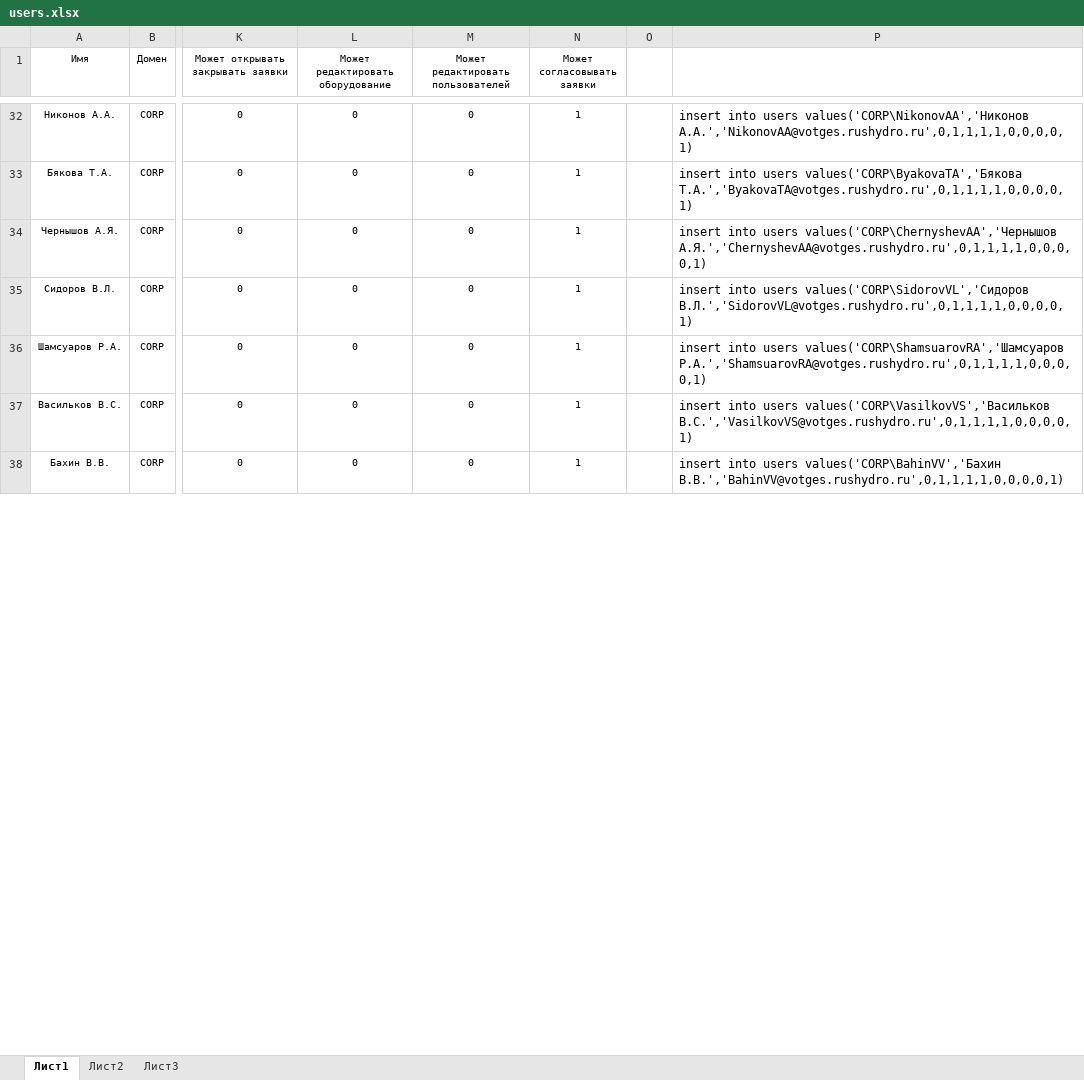
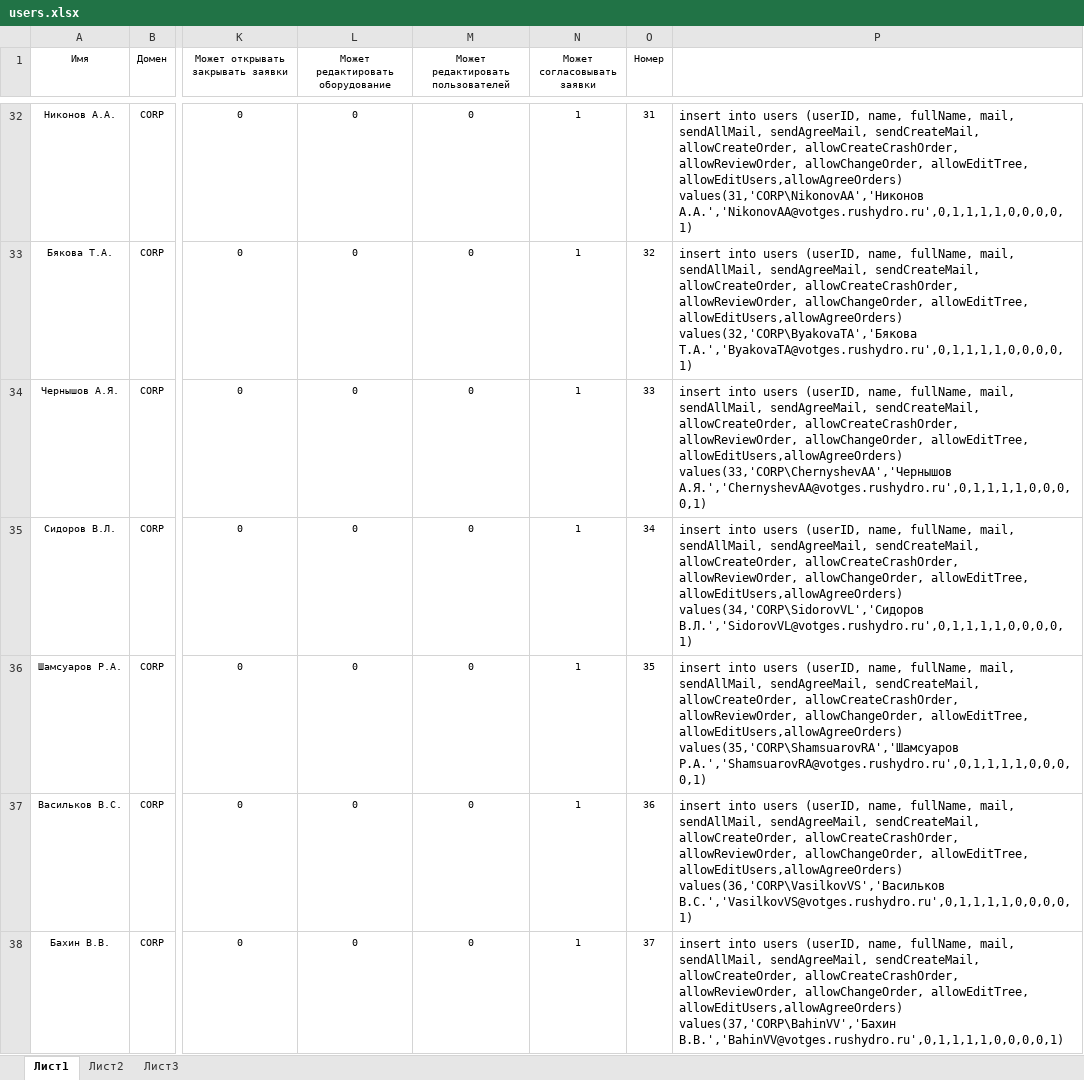
Before and after one commit to rj128x/VotGESOrders, an Excel workbook: docs/users.xlsx, sheet Лист1, drawn as a sheet; only a part is shown, gaps mark what is left out; values as stored, in another font and other column widths than the file's, no borders; table styles not drawn; the diff covers the shown part only; the diff names each change by its address in the sheet, - before the commit and + after, or states it on an @@ line.

```diff
--- a/docs/users.xlsx (sheet Лист1)
+++ b/docs/users.xlsx (sheet Лист1)
-O1: (empty)
+O1: Номер
-O32 (Номер): (empty)
+O32 (Номер): 31
-P32: …into users values('CORP\NikonovAA','Никонов А.А.','NikonovAA@votges.rushydro.ru',0,1,1,1,1,0,0,0,0,1)
+P32: …into users (userID, name, fullName, mail, sendAllMail, sendAgreeMail, sendCreateMail, allowCreateOrder, allowCreateCrashOrder, allowReviewOrder, allowChangeOrder, allowEditTree, allowEditUsers,allowAgreeOrders) values(31,'CORP\NikonovAA','Никонов А.А.','NikonovAA@votges.rushydro.ru',0,1,1,1,1,0,0,0,0,1)
-O33 (Номер): (empty)
+O33 (Номер): 32
-P33: …into users values('CORP\ByakovaTA','Бякова Т.А.','ByakovaTA@votges.rushydro.ru',0,1,1,1,1,0,0,0,0,1)
+P33: …into users (userID, name, fullName, mail, sendAllMail, sendAgreeMail, sendCreateMail, allowCreateOrder, allowCreateCrashOrder, allowReviewOrder, allowChangeOrder, allowEditTree, allowEditUsers,allowAgreeOrders) values(32,'CORP\ByakovaTA','Бякова Т.А.','ByakovaTA@votges.rushydro.ru',0,1,1,1,1,0,0,0,0,1)
-O34 (Номер): (empty)
+O34 (Номер): 33
-P34: …into users values('CORP\ChernyshevAA','Чернышов А.Я.','ChernyshevAA@votges.rushydro.ru',0,1,1,1,1,0,0,0,0,1)
+P34: …into users (userID, name, fullName, mail, sendAllMail, sendAgreeMail, sendCreateMail, allowCreateOrder, allowCreateCrashOrder, allowReviewOrder, allowChangeOrder, allowEditTree, allowEditUsers,allowAgreeOrders) values(33,'CORP\ChernyshevAA','Чернышов А.Я.','ChernyshevAA@votges.rushydro.ru',0,1,1,1,1,0,0,0,0,1)
-O35 (Номер): (empty)
+O35 (Номер): 34
-P35: …into users values('CORP\SidorovVL','Сидоров В.Л.','SidorovVL@votges.rushydro.ru',0,1,1,1,1,0,0,0,0,1)
+P35: …into users (userID, name, fullName, mail, sendAllMail, sendAgreeMail, sendCreateMail, allowCreateOrder, allowCreateCrashOrder, allowReviewOrder, allowChangeOrder, allowEditTree, allowEditUsers,allowAgreeOrders) values(34,'CORP\SidorovVL','Сидоров В.Л.','SidorovVL@votges.rushydro.ru',0,1,1,1,1,0,0,0,0,1)
-O36 (Номер): (empty)
+O36 (Номер): 35
-P36: …into users values('CORP\ShamsuarovRA','Шамсуаров Р.А.','ShamsuarovRA@votges.rushydro.ru',0,1,1,1,1,0,0,0,0,1)
+P36: …into users (userID, name, fullName, mail, sendAllMail, sendAgreeMail, sendCreateMail, allowCreateOrder, allowCreateCrashOrder, allowReviewOrder, allowChangeOrder, allowEditTree, allowEditUsers,allowAgreeOrders) values(35,'CORP\ShamsuarovRA','Шамсуаров Р.А.','ShamsuarovRA@votges.rushydro.ru',0,1,1,1,1,0,0,0,0,1)
-O37 (Номер): (empty)
+O37 (Номер): 36
-P37: …into users values('CORP\VasilkovVS','Васильков В.С.','VasilkovVS@votges.rushydro.ru',0,1,1,1,1,0,0,0,0,1)
+P37: …into users (userID, name, fullName, mail, sendAllMail, sendAgreeMail, sendCreateMail, allowCreateOrder, allowCreateCrashOrder, allowReviewOrder, allowChangeOrder, allowEditTree, allowEditUsers,allowAgreeOrders) values(36,'CORP\VasilkovVS','Васильков В.С.','VasilkovVS@votges.rushydro.ru',0,1,1,1,1,0,0,0,0,1)
-O38 (Номер): (empty)
+O38 (Номер): 37
-P38: …into users values('CORP\BahinVV','Бахин В.В.','BahinVV@votges.rushydro.ru',0,1,1,1,1,0,0,0,0,1)
+P38: …into users (userID, name, fullName, mail, sendAllMail, sendAgreeMail, sendCreateMail, allowCreateOrder, allowCreateCrashOrder, allowReviewOrder, allowChangeOrder, allowEditTree, allowEditUsers,allowAgreeOrders) values(37,'CORP\BahinVV','Бахин В.В.','BahinVV@votges.rushydro.ru',0,1,1,1,1,0,0,0,0,1)
```
Also changed, not shown: 84 edited cells elsewhere in this sheet, 2 other files.
